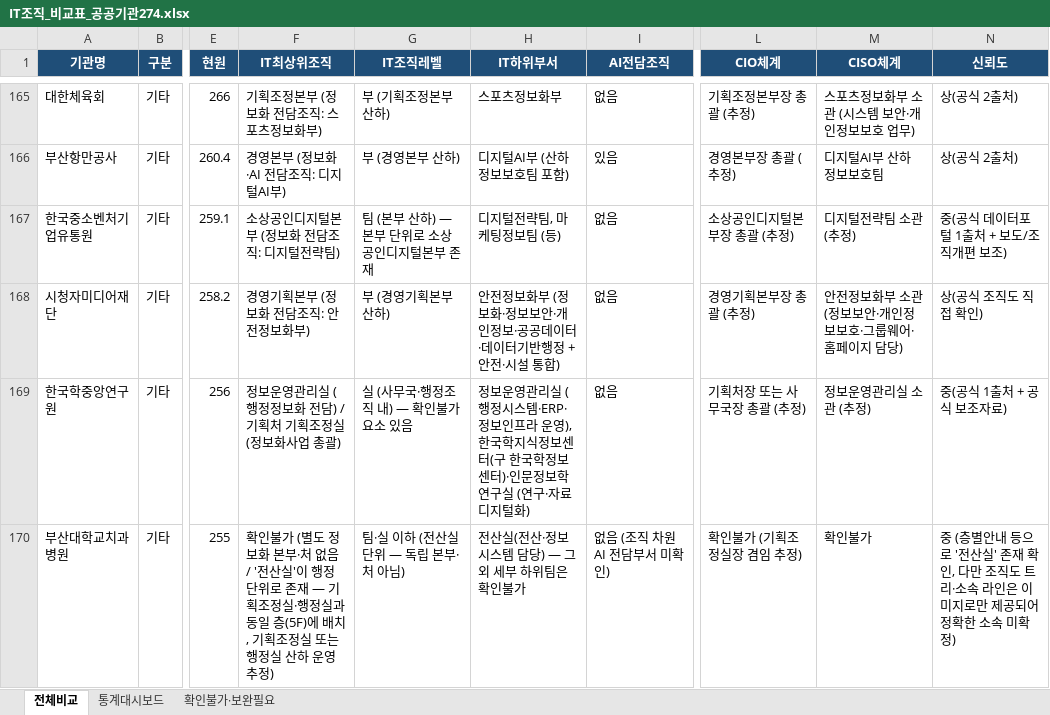
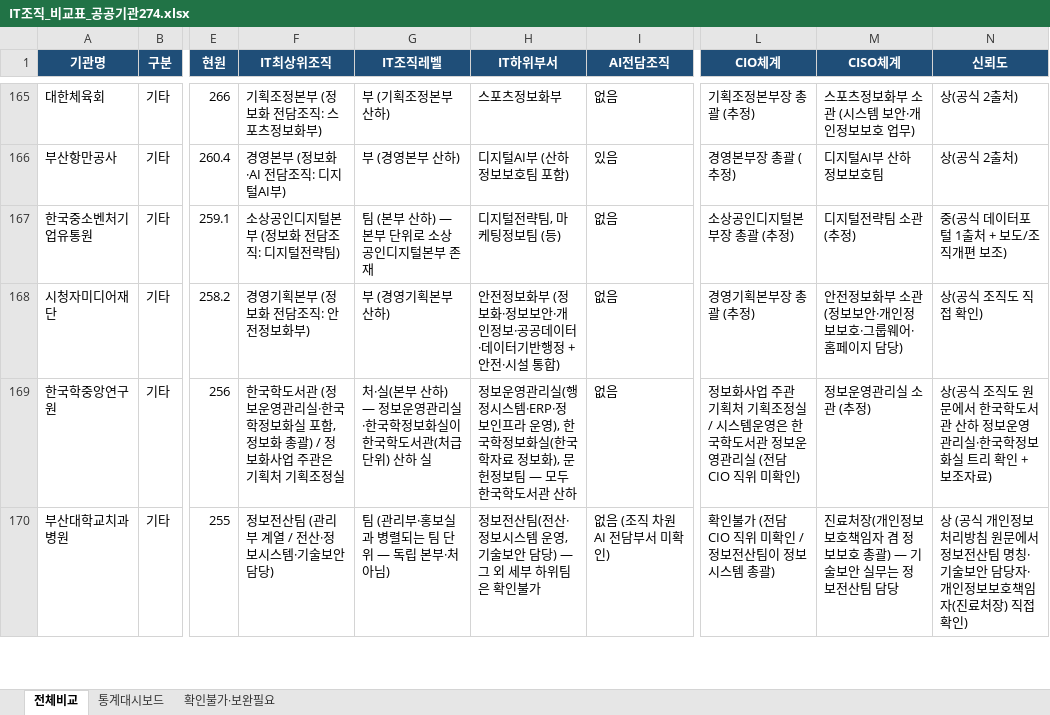
Before and after one commit to lovelyquality/korea-public-it-org-2026, an Excel workbook: IT조직_비교표_공공기관274.xlsx, sheet 전체비교, drawn as a sheet; only a part is shown, gaps mark what is left out; values as stored, in another font and other column widths than the file's, no borders; the diff covers the shown part only; the diff names each change by its address in the sheet, - before the commit and + after, or states it on an @@ line.

Commit message:
feat: 웨이브3 보완 재조사 18개 반영 및 통계 동기화
- 신뢰도 상향 16개(중→상), 중 유지 2개(강원대치과병원·한국식품안전관리인증원)
- AI집계: 있음135→136(한국임업진흥원 없음→있음), 확인불가26→24(-2)
- IT레벨: 처·실급139→141, 팀급72→71, 분산·미상25→24
- AX채택: 25→26, 신뢰도 상190→206/중84→68
- 분석보고서 수치 전량 동기화 완료

```diff
--- a/IT조직_비교표_공공기관274.xlsx (sheet 전체비교)
+++ b/IT조직_비교표_공공기관274.xlsx (sheet 전체비교)
-F169 (IT최상위조직): 정보운영관리실 (행정정보화 전담) / 기획처 기획조정실(정보화사업 총괄)
+F169 (IT최상위조직): 한국학도서관 (정보운영관리실·한국학정보화실 포함, 정보화 총괄) / 정보화사업 주관은 기획처 기획조정실
-G169 (IT조직레벨): 실 (사무국·행정조직 내) — 확인불가 요소 있음
+G169 (IT조직레벨): 처·실(본부 산하) — 정보운영관리실·한국학정보화실이 한국학도서관(처급 단위) 산하 실
-H169 (IT하위부서): …영관리실 (행정시스템·ERP·정보인프라 운영), 한국학지식정보센터(구 한국학정보센터)·인문정보학연구실 (연구·자료 디지털화)
+H169 (IT하위부서): …영관리실(행정시스템·ERP·정보인프라 운영), 한국학정보화실(한국학자료 정보화), 문헌정보팀 — 모두 한국학도서관 산하
-L169 (CIO체계): 기획처장 또는 사무국장 총괄 (추정)
+L169 (CIO체계): 정보화사업 주관 기획처 기획조정실 / 시스템운영은 한국학도서관 정보운영관리실 (전담 CIO 직위 미확인)
-N169 (신뢰도): 중(공식 1출처 + 공식 보조자료)
+N169 (신뢰도): 상(공식 조직도 원문에서 한국학도서관 산하 정보운영관리실·한국학정보화실 트리 확인 + 보조자료)
-F170 (IT최상위조직): 확인불가 (별도 정보화 본부·처 없음 / '전산실'이 행정 단위로 존재 — 기획조정실·행정실과 동일 층(5F)에 배치, 기획조정실 또는 행정실 산하 운영 추정)
+F170 (IT최상위조직): 정보전산팀 (관리부 계열 / 전산·정보시스템·기술보안 담당)
-G170 (IT조직레벨): 팀·실 이하 (전산실 단위 — 독립 본부·처 아님)
+G170 (IT조직레벨): 팀 (관리부·홍보실과 병렬되는 팀 단위 — 독립 본부·처 아님)
-H170 (IT하위부서): 전산실(전산·정보시스템 담당) — 그 외 세부 하위팀은 확인불가
+H170 (IT하위부서): 정보전산팀(전산·정보시스템 운영, 기술보안 담당) — 그 외 세부 하위팀은 확인불가
-L170 (CIO체계): 확인불가 (기획조정실장 겸임 추정)
+L170 (CIO체계): 확인불가 (전담 CIO 직위 미확인 / 정보전산팀이 정보시스템 총괄)
-M170 (CISO체계): 확인불가
+M170 (CISO체계): 진료처장(개인정보보호책임자 겸 정보보호 총괄) — 기술보안 실무는 정보전산팀 담당
-N170 (신뢰도): 중 (층별안내 등으로 '전산실' 존재 확인, 다만 조직도 트리·소속 라인은 이미지로만 제공되어 정확한 소속 미확정)
+N170 (신뢰도): 상 (공식 개인정보처리방침 원문에서 정보전산팀 명칭·기술보안 담당자·개인정보보호책임자(진료처장) 직접 확인)
```
Also changed, not shown: 113 edited cells elsewhere in this sheet, sheet 확인불가·보완필요, sheet 통계대시보드, 3 other files.
